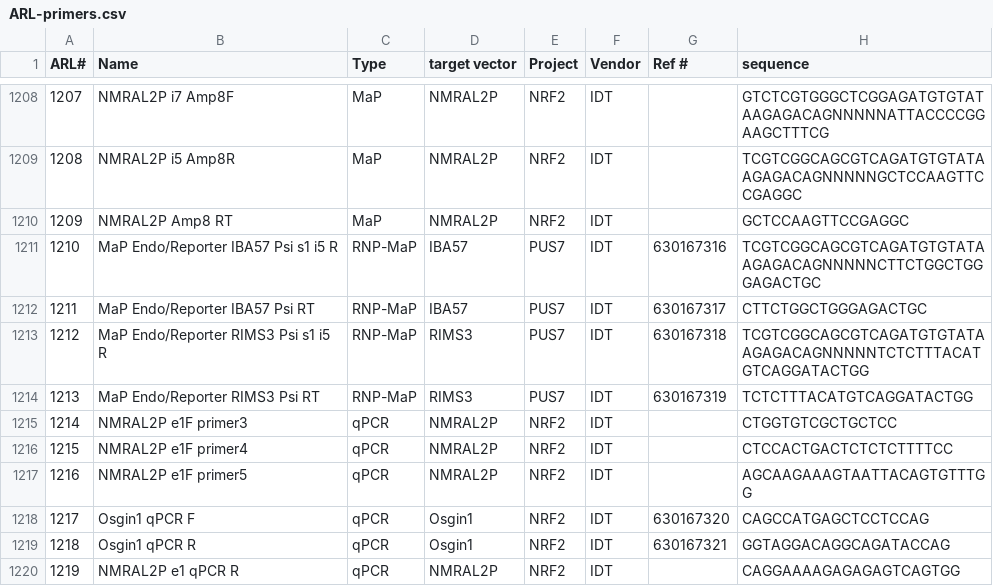
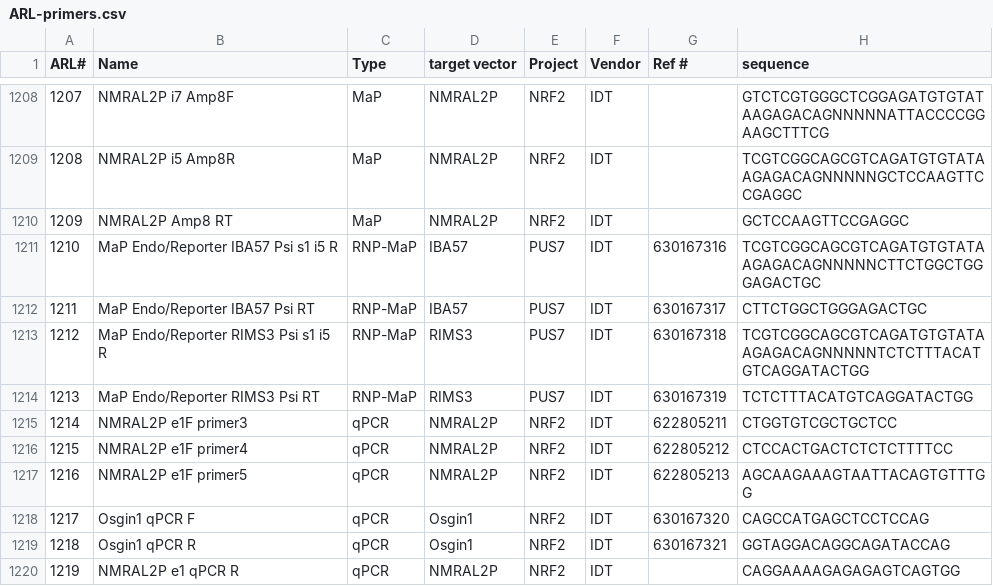
Before and after one commit to chaseaw/anRNAlab-Protocols, a CSV file: ARL-primers.csv, drawn as a sheet; only a part is shown, gaps mark what is left out.

Commit message:
added some ref#s

```diff
--- a/ARL-primers.csv
+++ b/ARL-primers.csv
@@ -1214,5 +1214,5 @@ ARL#,Name,Type,target vector,Project,Vendor,Ref #,sequence
 1213,MaP Endo/Reporter RIMS3 Psi RT,RNP-MaP,RIMS3,PUS7,IDT,630167319,TCTCTTTACATGTCAGGATACTGG
-1214,NMRAL2P e1F primer3,qPCR,NMRAL2P,NRF2,IDT,,CTGGTGTCGCTGCTCC
-1215,NMRAL2P e1F primer4,qPCR,NMRAL2P,NRF2,IDT,,CTCCACTGACTCTCTCTTTTCC
-1216,NMRAL2P e1F primer5,qPCR,NMRAL2P,NRF2,IDT,,AGCAAGAAAGTAATTACAGTGTTTGG
+1214,NMRAL2P e1F primer3,qPCR,NMRAL2P,NRF2,IDT,622805211,CTGGTGTCGCTGCTCC
+1215,NMRAL2P e1F primer4,qPCR,NMRAL2P,NRF2,IDT,622805212,CTCCACTGACTCTCTCTTTTCC
+1216,NMRAL2P e1F primer5,qPCR,NMRAL2P,NRF2,IDT,622805213,AGCAAGAAAGTAATTACAGTGTTTGG
 1217,Osgin1 qPCR F,qPCR,Osgin1,NRF2,IDT,630167320,CAGCCATGAGCTCCTCCAG
```
